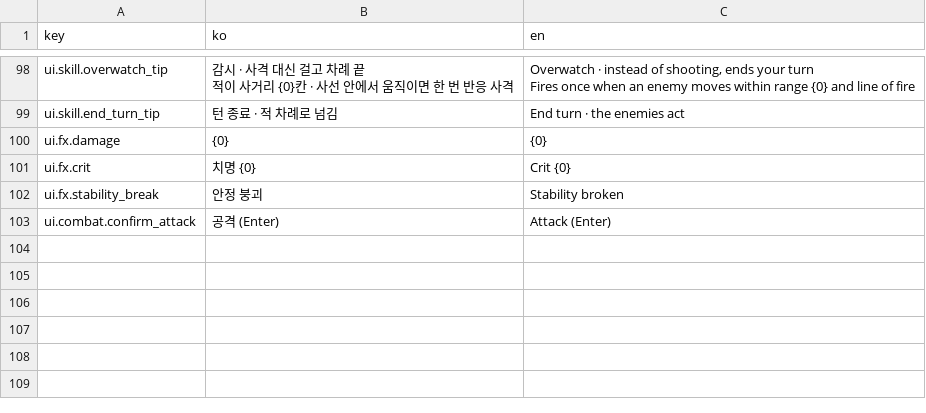
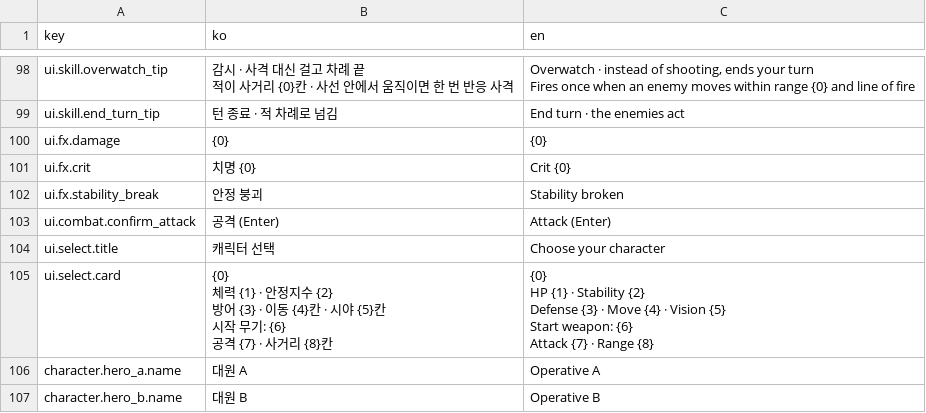
Before and after one commit to Shaun1667/GirlsDungeon, a CSV file: GirlsDungeon/Assets/_Game/Resources/Text/text_table.csv, drawn as a sheet; only a part is shown, gaps mark what is left out.

```diff
--- a/GirlsDungeon/Assets/_Game/Resources/Text/text_table.csv
+++ b/GirlsDungeon/Assets/_Game/Resources/Text/text_table.csv
@@ -123 +123,17 @@ ui.fx.stability_break,안정 붕괴,Stability broken
 ui.combat.confirm_attack,공격 (Enter),Attack (Enter)
+ui.select.title,캐릭터 선택,Choose your character
+ui.select.card,"{0}
+
+체력 {1} · 안정지수 {2}
+방어 {3} · 이동 {4}칸 · 시야 {5}칸
+
+시작 무기: {6}
+공격 {7} · 사거리 {8}칸","{0}
+
+HP {1} · Stability {2}
+Defense {3} · Move {4} · Vision {5}
+
+Start weapon: {6}
+Attack {7} · Range {8}"
+character.hero_a.name,대원 A,Operative A
+character.hero_b.name,대원 B,Operative B
```
Also changed, not shown: 22 other files.
